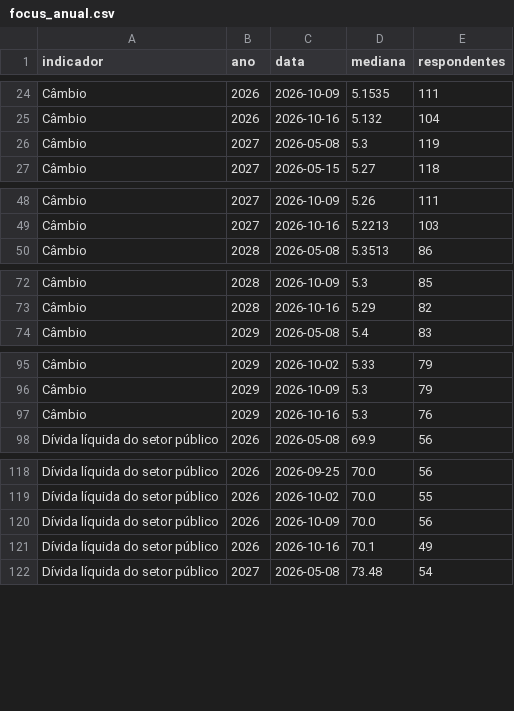
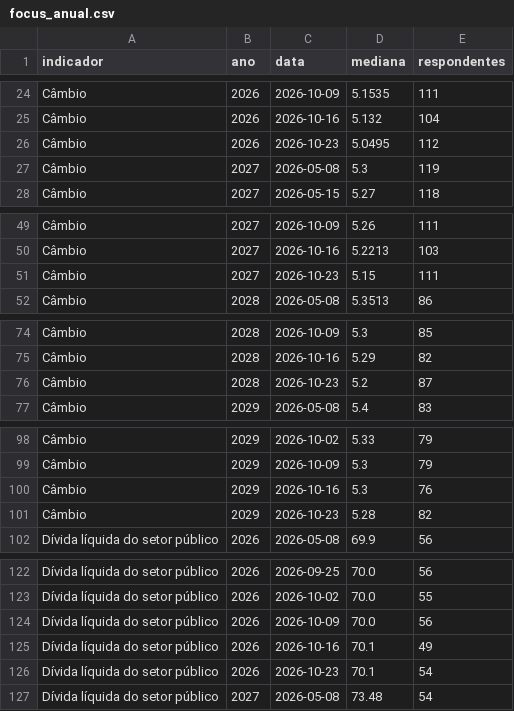
Before and after one commit to pietrosalvador5-boop/painel-previmpa, a CSV file: dados/focus_anual.csv, drawn as a sheet; only a part is shown, gaps mark what is left out; the diff covers the shown part only; the diff names each change by its address in the sheet, - before the commit and + after, or states it on an @@ line.

```diff
--- a/dados/focus_anual.csv
+++ b/dados/focus_anual.csv
+row 26: Câmbio | 2026 | 2026-10-23 | 5.0495 | 112
+row 51: Câmbio | 2027 | 2026-10-23 | 5.15 | 111
+row 76: Câmbio | 2028 | 2026-10-23 | 5.2 | 87
+row 101: Câmbio | 2029 | 2026-10-23 | 5.28 | 82
+row 126: Dívida líquida do setor público | 2026 | 2026-10-23 | 70.1 | 54
```
Also changed, not shown: 27 added rows elsewhere in this file, dados/focus_12m.csv, dados/focus_ipca_mensal.csv, 3 other files.
